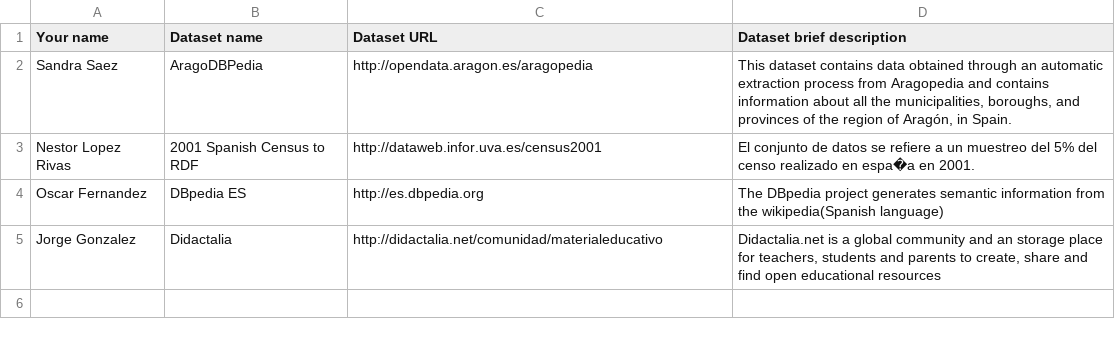
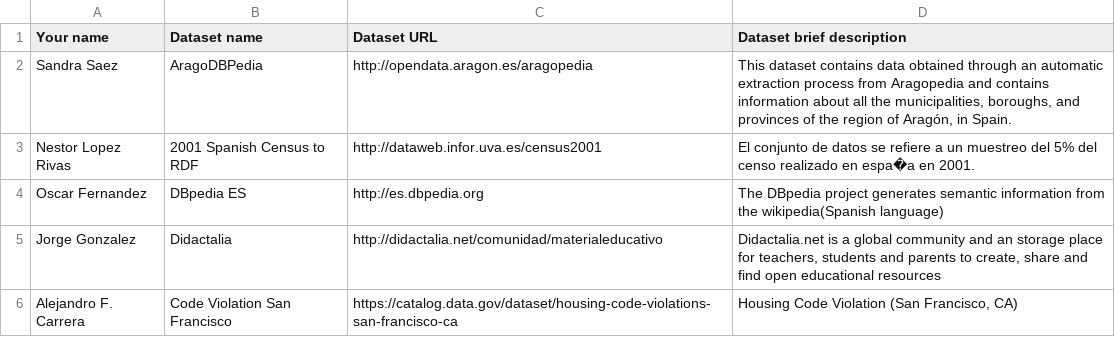
Before and after one commit to FacultadInformatica-LinkedData/Curso2014-2015, a CSV file: Assignment1/DatasetDescriptions.csv, drawn as a sheet.

Commit message:
Added San Francisco DataSet

```diff
--- a/Assignment1/DatasetDescriptions.csv
+++ b/Assignment1/DatasetDescriptions.csv
@@ -5 +5,2 @@ Oscar Fernandez;DBpedia ES;http://es.dbpedia.org;The DBpedia project generates s
 Jorge Gonzalez;Didactalia;http://didactalia.net/comunidad/materialeducativo;Didactalia.net is a global community and an storage place for teachers, students and parents to create, share and find open educational resources
+Alejandro F. Carrera;Code Violation San Francisco;https://catalog.data.gov/dataset/housing-code-violations-san-francisco-ca;Housing Code Violation (San Francisco, CA)
```
